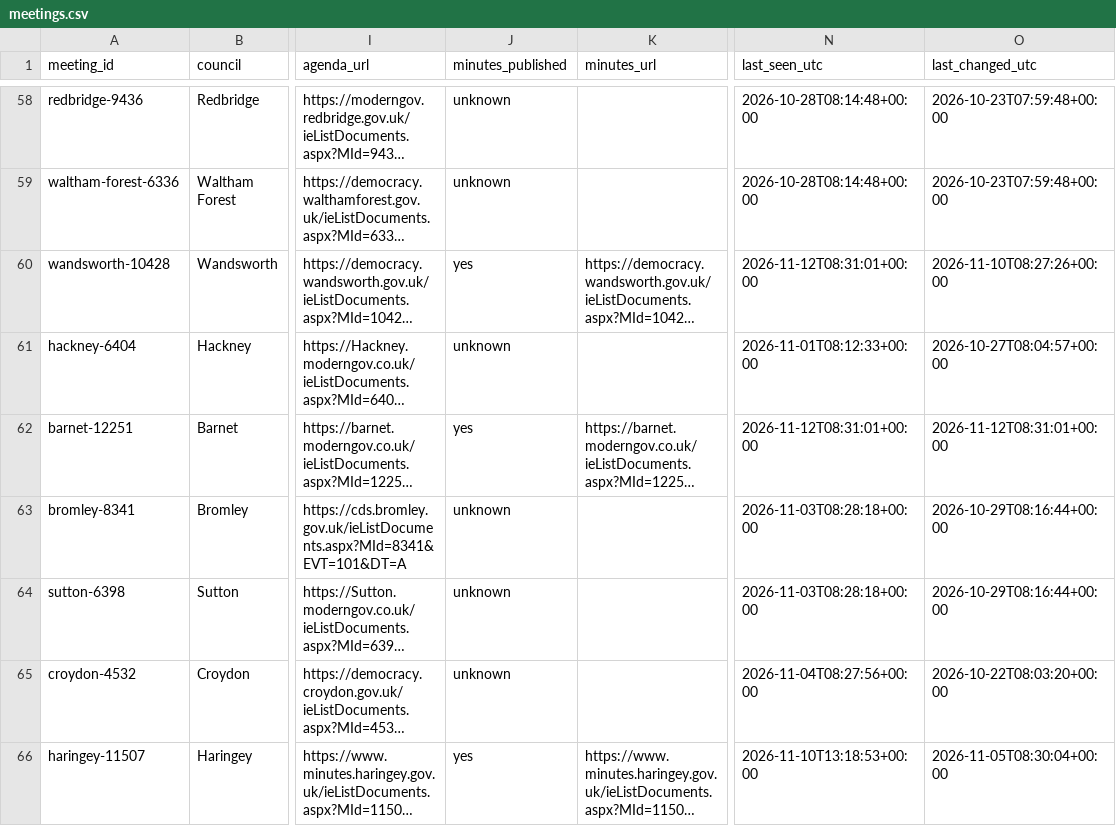
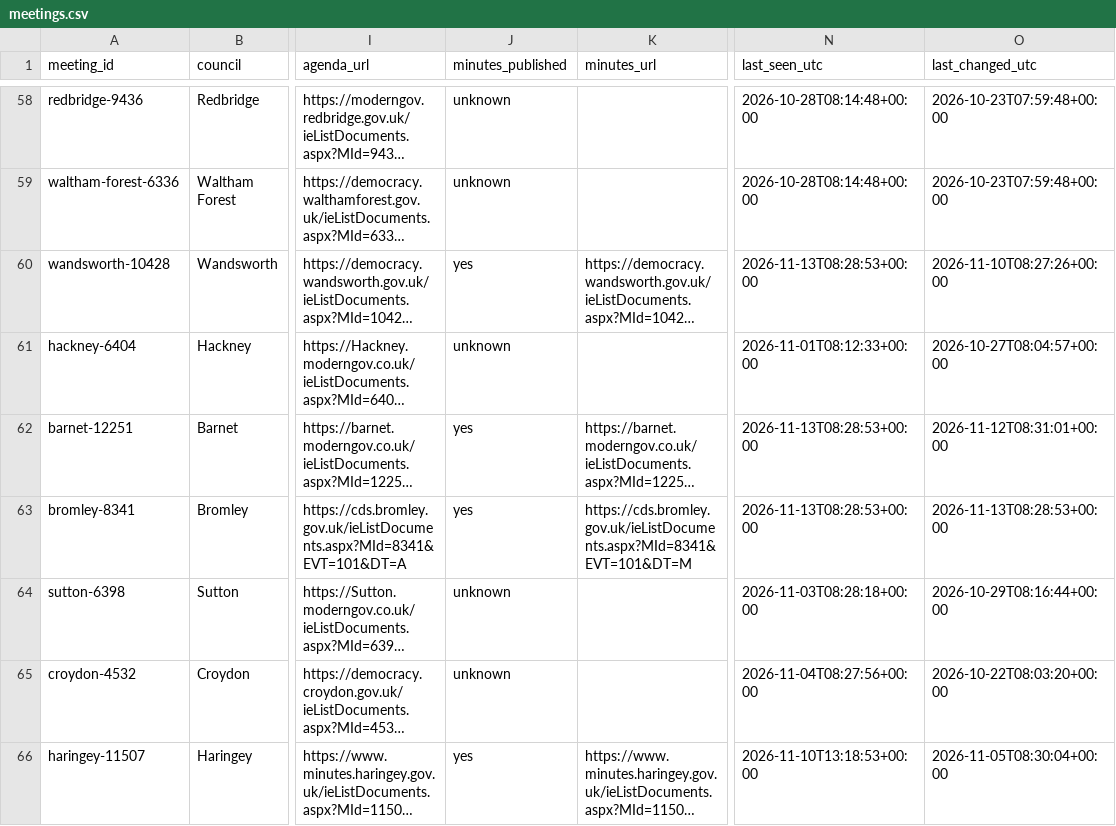
Before and after one commit to ciron-LCA/LCA-council-meetings-data, a CSV file: meetings.csv, drawn as a sheet; only a part is shown, gaps mark what is left out; long unchanged cells end in …; the diff covers the shown part only; the diff names each change by its address in the sheet, - before the commit and + after, or states it on an @@ line.

```diff
--- a/meetings.csv
+++ b/meetings.csv
-N60 (last_seen_utc): 2026-11-12T08:31:01+00:00
+N60 (last_seen_utc): 2026-11-13T08:28:53+00:00
-N62 (last_seen_utc): 2026-11-12T08:31:01+00:00
+N62 (last_seen_utc): 2026-11-13T08:28:53+00:00
-J63 (minutes_published): unknown
+J63 (minutes_published): yes
-K63 (minutes_url): (empty)
+K63 (minutes_url): https://cds.bromley.gov.uk/ieListDocuments.aspx?MId=8341&EVT=101&DT=M
-N63 (last_seen_utc): 2026-11-03T08:28:18+00:00
+N63 (last_seen_utc): 2026-11-13T08:28:53+00:00
-O63 (last_changed_utc): 2026-10-29T08:16:44+00:00
+O63 (last_changed_utc): 2026-11-13T08:28:53+00:00
```
Also changed, not shown: 1 added row and 67 edited cells elsewhere in this file, source_status.csv.
